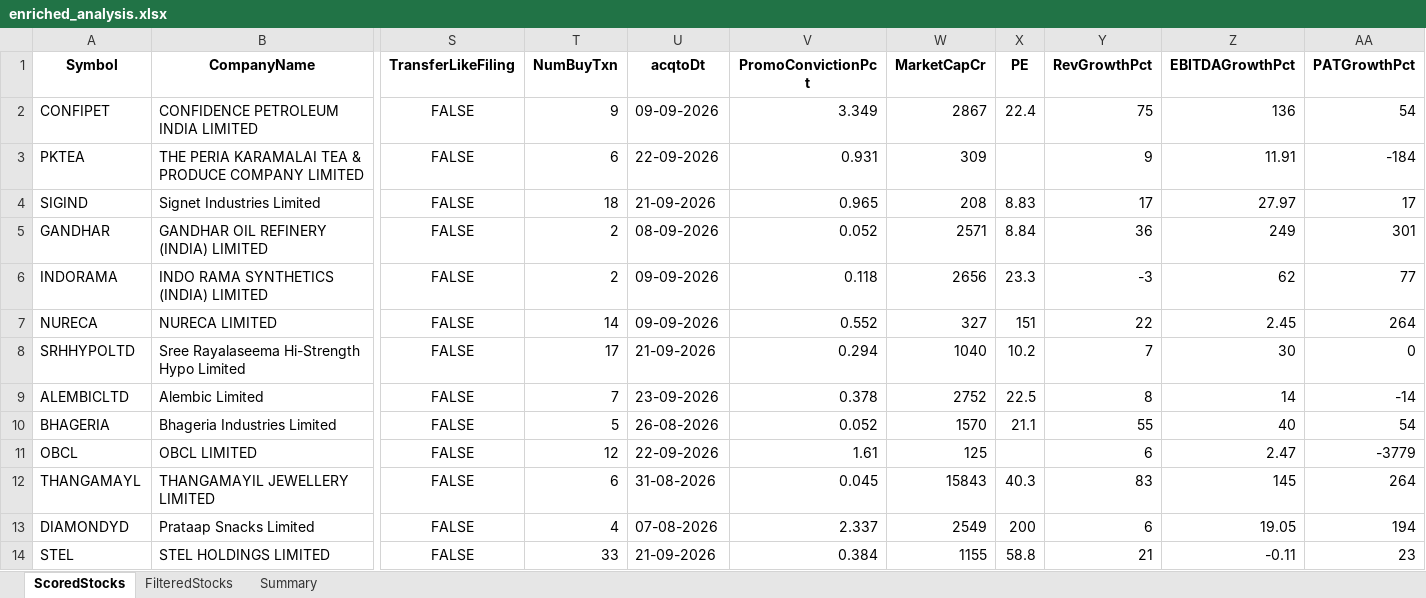
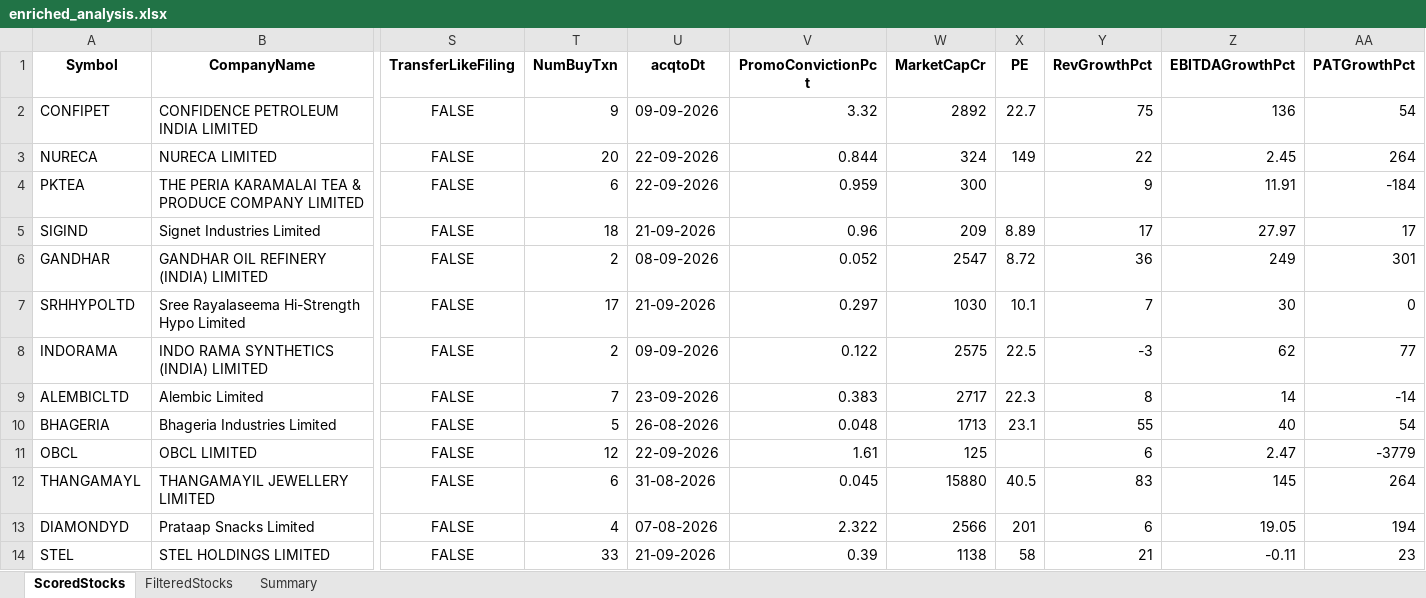
Before and after one commit to rajeshbedse/rbedse, an Excel workbook: output/2026-09-25/enriched_analysis.xlsx, sheet ScoredStocks, drawn as a sheet; only a part is shown, gaps mark what is left out; values as stored, in another font and other column widths than the file's, no borders; removed rows and columns are numbered as before the commit, all else as after; rows hold the shown columns only; the diff covers the shown part only; the diff names each change by its address in the sheet, - before the commit and + after, or states it on an @@ line.

```diff
--- a/output/2026-09-25/enriched_analysis.xlsx (sheet ScoredStocks)
+++ b/output/2026-09-25/enriched_analysis.xlsx (sheet ScoredStocks)
-V2 (PromoConvictionPct): 3.349
+V2 (PromoConvictionPct): 3.32
-W2 (MarketCapCr): 2867
+W2 (MarketCapCr): 2892
-X2 (PE): 22.4
+X2 (PE): 22.7
+row 3: NURECA | NURECA LIMITED | FALSE | 20 | 22-09-2026 | 0.844 | 324 | 149 | 22 | 2.45 | 264
-V4 (PromoConvictionPct): 0.931
+V4 (PromoConvictionPct): 0.959
-W4 (MarketCapCr): 309
+W4 (MarketCapCr): 300
-V5 (PromoConvictionPct): 0.965
+V5 (PromoConvictionPct): 0.96
-W5 (MarketCapCr): 208
+W5 (MarketCapCr): 209
-X5 (PE): 8.83
+X5 (PE): 8.89
-W6 (MarketCapCr): 2571
+W6 (MarketCapCr): 2547
-X6 (PE): 8.84
+X6 (PE): 8.72
-row 6: INDORAMA | INDO RAMA SYNTHETICS (INDIA) LIMITED | FALSE | 2 | 09-09-2026 | 0.118 | 2656 | 23.3 | -3 | 62 | 77
-row 7: NURECA | NURECA LIMITED | FALSE | 14 | 09-09-2026 | 0.552 | 327 | 151 | 22 | 2.45 | 264
-V7 (PromoConvictionPct): 0.294
+V7 (PromoConvictionPct): 0.297
-W7 (MarketCapCr): 1040
+W7 (MarketCapCr): 1030
-X7 (PE): 10.2
+X7 (PE): 10.1
+row 8: INDORAMA | INDO RAMA SYNTHETICS (INDIA) LIMITED | FALSE | 2 | 09-09-2026 | 0.122 | 2575 | 22.5 | -3 | 62 | 77
-V9 (PromoConvictionPct): 0.378
+V9 (PromoConvictionPct): 0.383
-W9 (MarketCapCr): 2752
+W9 (MarketCapCr): 2717
-X9 (PE): 22.5
+X9 (PE): 22.3
-V10 (PromoConvictionPct): 0.052
+V10 (PromoConvictionPct): 0.048
-W10 (MarketCapCr): 1570
+W10 (MarketCapCr): 1713
-X10 (PE): 21.1
+X10 (PE): 23.1
-W12 (MarketCapCr): 15843
+W12 (MarketCapCr): 15880
-X12 (PE): 40.3
+X12 (PE): 40.5
-V13 (PromoConvictionPct): 2.337
+V13 (PromoConvictionPct): 2.322
-W13 (MarketCapCr): 2549
+W13 (MarketCapCr): 2566
-X13 (PE): 200
+X13 (PE): 201
-V14 (PromoConvictionPct): 0.384
+V14 (PromoConvictionPct): 0.39
-W14 (MarketCapCr): 1155
+W14 (MarketCapCr): 1138
-X14 (PE): 58.8
+X14 (PE): 58
```
Also changed, not shown: 9 added rows, 9 removed rows and 69 edited cells elsewhere in this sheet, sheet FilteredStocks, sheet Summary, 10 other files.
